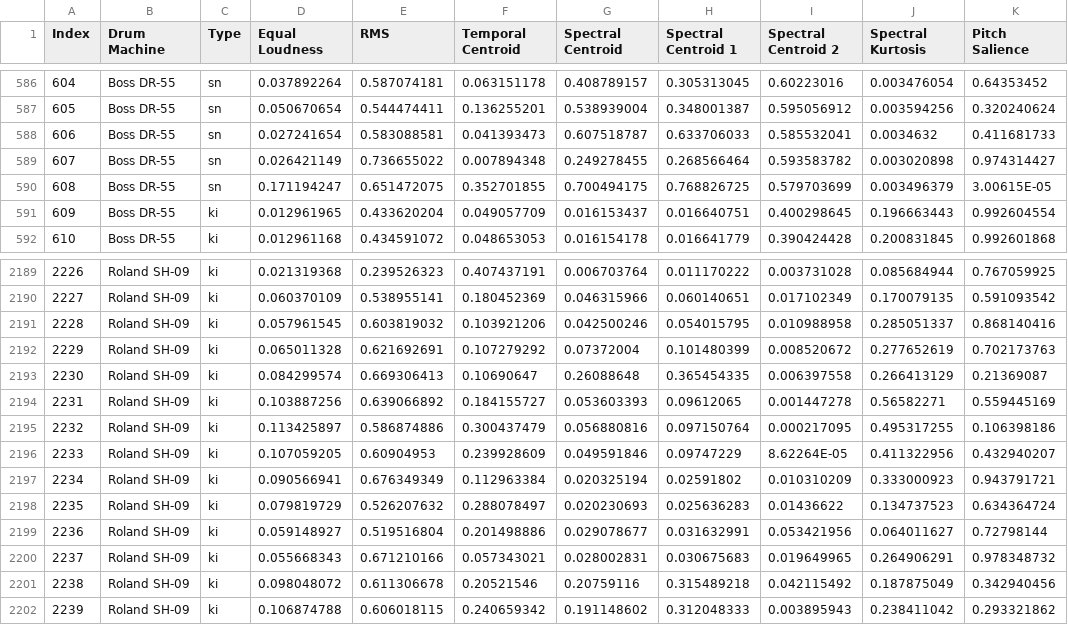
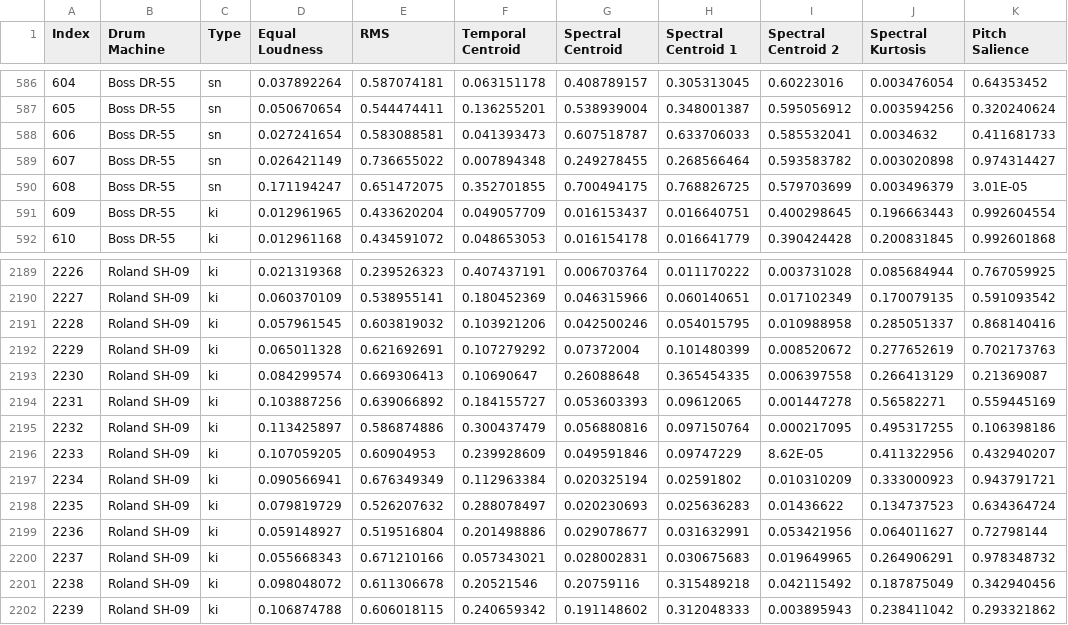
Before and after one commit to jorshi/sample_analysis, a CSV file: Excel Dumps/Output_MinMax.csv, drawn as a sheet; only a part is shown, gaps mark what is left out; the diff covers the shown part only.

```diff
--- a/Excel Dumps/Output_MinMax.csv
+++ b/Excel Dumps/Output_MinMax.csv
@@ -589,3 +589,3 @@ Index,Drum Machine,Type,Equal Loudness,RMS,Temporal Centroid,Spectral Centroid,S
 607,Boss DR-55,sn,0.026421149,0.736655022,0.007894348,0.249278455,0.268566464,0.593583782,0.003020898,0.974314427
-608,Boss DR-55,sn,0.171194247,0.651472075,0.352701855,0.700494175,0.768826725,0.579703699,0.003496379,3.00615E-05
+608,Boss DR-55,sn,0.171194247,0.651472075,0.352701855,0.700494175,0.768826725,0.579703699,0.003496379,3.01E-05
 609,Boss DR-55,ki,0.012961965,0.433620204,0.049057709,0.016153437,0.016640751,0.400298645,0.196663443,0.992604554
@@ -2195,3 +2195,3 @@ Index,Drum Machine,Type,Equal Loudness,RMS,Temporal Centroid,Spectral Centroid,S
 2232,Roland SH-09,ki,0.113425897,0.586874886,0.300437479,0.056880816,0.097150764,0.000217095,0.495317255,0.106398186
-2233,Roland SH-09,ki,0.107059205,0.60904953,0.239928609,0.049591846,0.09747229,8.62264E-05,0.411322956,0.432940207
+2233,Roland SH-09,ki,0.107059205,0.60904953,0.239928609,0.049591846,0.09747229,8.62E-05,0.411322956,0.432940207
 2234,Roland SH-09,ki,0.090566941,0.676349349,0.112963384,0.020325194,0.02591802,0.010310209,0.333000923,0.943791721
```
Also changed, not shown: 16 edited cells elsewhere in this file, 57 other files.
